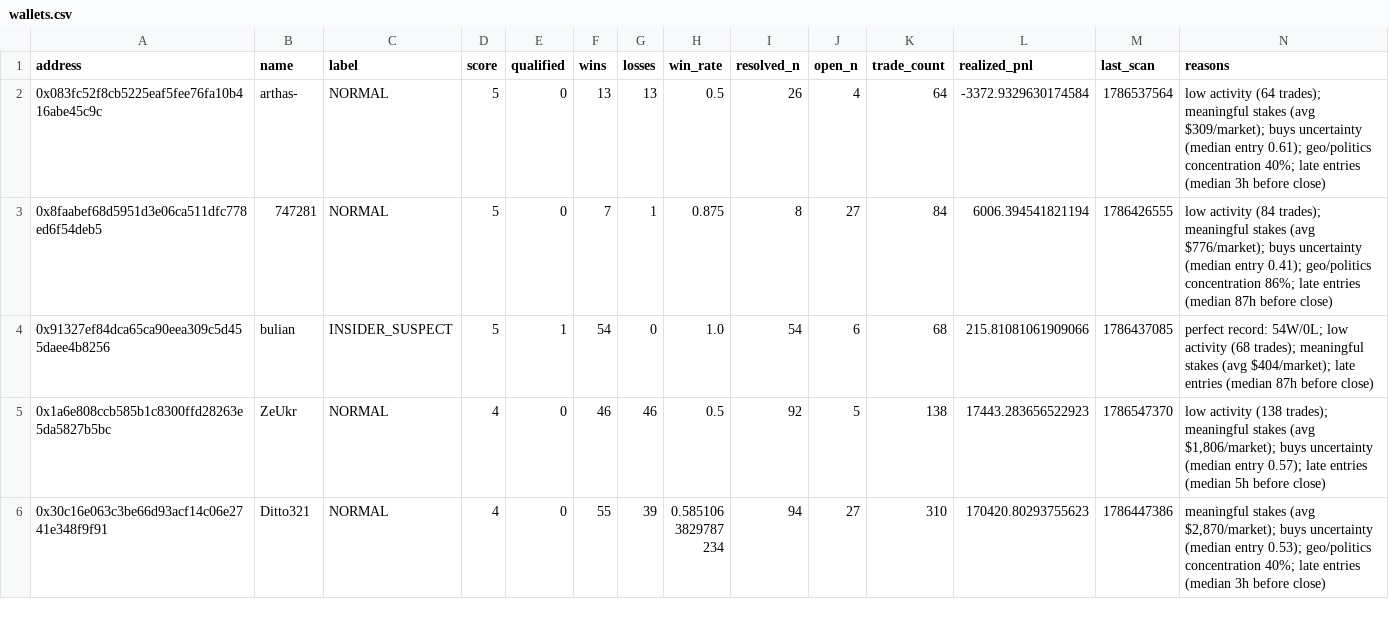
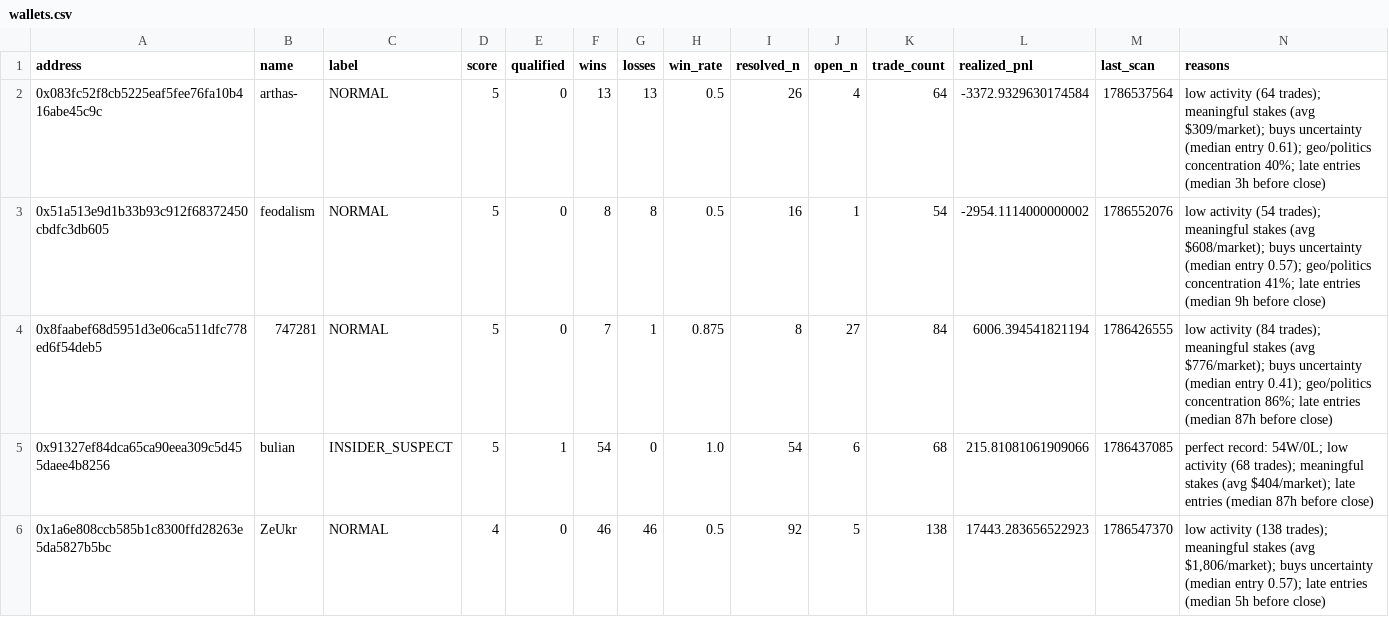
Before and after one commit to sophie-nguyenthuthuy/polycopy, a CSV file: data/wallets.csv, drawn as a sheet; only a part is shown; the shorter side is filled out with more unchanged rows; the diff covers the shown part only.

```diff
--- a/data/wallets.csv
+++ b/data/wallets.csv
@@ -2,2 +2,3 @@ address,name,label,score,qualified,wins,losses,win_rate,resolved_n,open_n,trade_
 0x083fc52f8cb5225eaf5fee76fa10b416abe45c9c,arthas-,NORMAL,5,0,13,13,0.5,26,4,64,-3372.9329630174584,1786537564,low activity (64 trades); meaningful stakes (avg $309/market); buys uncertainty (median entry 0.61); geo/politics concentration 40%; late entries (median 3h before close)
+0x51a513e9d1b33b93c912f68372450cbdfc3db605,feodalism,NORMAL,5,0,8,8,0.5,16,1,54,-2954.1114000000002,1786552076,low activity (54 trades); meaningful stakes (avg $608/market); buys uncertainty (median entry 0.57); geo/politics concentration 41%; late entries (median 9h before close)
 0x8faabef68d5951d3e06ca511dfc778ed6f54deb5,747281,NORMAL,5,0,7,1,0.875,8,27,84,6006.394541821194,1786426555,low activity (84 trades); meaningful stakes (avg $776/market); buys uncertainty (median entry 0.41); geo/politics concentration 86%; late entries (median 87h before close)
```
Also changed, not shown: 1 added row and 18 edited cells elsewhere in this file, data/fills.csv, 2 other files.
